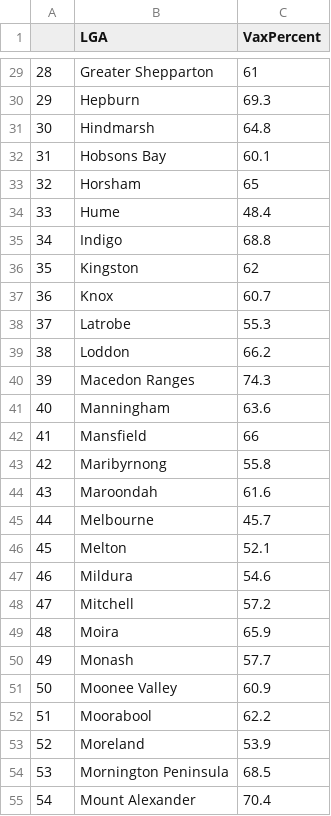
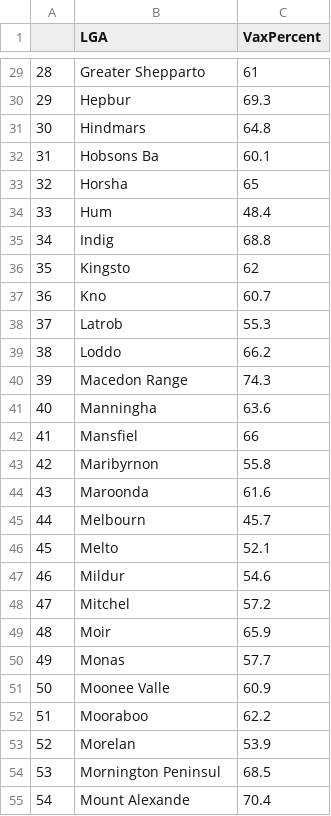
Before and after one commit to hughemi/PROJECT2, a CSV file: lgaDataClean.csv, drawn as a sheet; only a part is shown, gaps mark what is left out; the diff covers the shown part only.

```diff
--- a/lgaDataClean.csv
+++ b/lgaDataClean.csv
@@ -29,27 +29,27 @@
-"28","Greater Shepparton ",61
-"29","Hepburn ",69.3
-"30","Hindmarsh ",64.8
-"31","Hobsons Bay ",60.1
-"32","Horsham ",65
-"33","Hume ",48.4
-"34","Indigo ",68.8
-"35","Kingston ",62
-"36","Knox ",60.7
-"37","Latrobe ",55.3
-"38","Loddon ",66.2
-"39","Macedon Ranges ",74.3
-"40","Manningham ",63.6
-"41","Mansfield ",66
-"42","Maribyrnong ",55.8
-"43","Maroondah ",61.6
-"44","Melbourne ",45.7
-"45","Melton ",52.1
-"46","Mildura ",54.6
-"47","Mitchell ",57.2
-"48","Moira ",65.9
-"49","Monash ",57.7
-"50","Moonee Valley ",60.9
-"51","Moorabool ",62.2
-"52","Moreland ",53.9
-"53","Mornington Peninsula ",68.5
-"54","Mount Alexander ",70.4
+"28","Greater Shepparto",61
+"29","Hepbur",69.3
+"30","Hindmars",64.8
+"31","Hobsons Ba",60.1
+"32","Horsha",65
+"33","Hum",48.4
+"34","Indig",68.8
+"35","Kingsto",62
+"36","Kno",60.7
+"37","Latrob",55.3
+"38","Loddo",66.2
+"39","Macedon Range",74.3
+"40","Manningha",63.6
+"41","Mansfiel",66
+"42","Maribyrnon",55.8
+"43","Maroonda",61.6
+"44","Melbourn",45.7
+"45","Melto",52.1
+"46","Mildur",54.6
+"47","Mitchel",57.2
+"48","Moir",65.9
+"49","Monas",57.7
+"50","Moonee Valle",60.9
+"51","Mooraboo",62.2
+"52","Morelan",53.9
+"53","Mornington Peninsul",68.5
+"54","Mount Alexande",70.4
```
Also changed, not shown: 53 edited cells elsewhere in this file.
